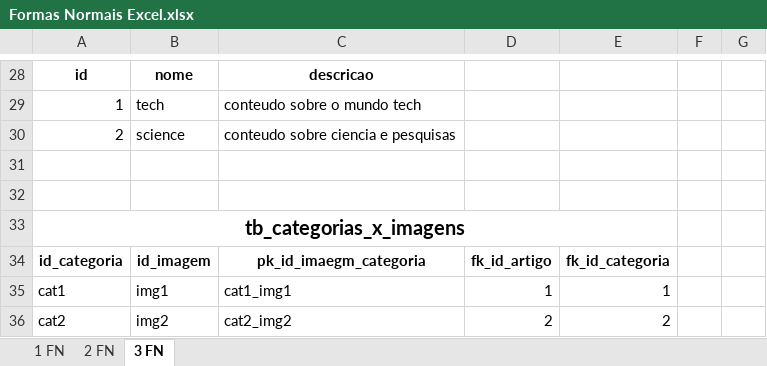
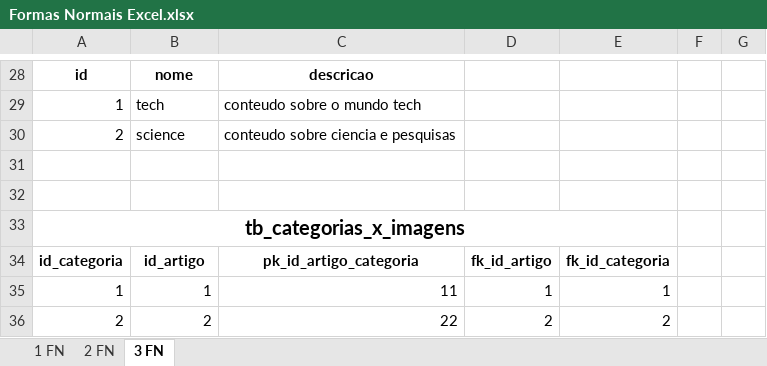
Before and after one commit to GabrielVictorino8266/projeto-integrador-grupo06, an Excel workbook: sprint5/banco de dados/Formas Normais Excel.xlsx, sheet 3 FN, drawn as a sheet; only a part is shown, gaps mark what is left out; values as stored, in another font and other column widths than the file's, no borders; removed rows and columns are numbered as before the commit, all else as after; the diff names each change by its address in the sheet, - before the commit and + after, or states it on an @@ line.

```diff
--- a/sprint5/banco de dados/Formas Normais Excel.xlsx (sheet 3 FN)
+++ b/sprint5/banco de dados/Formas Normais Excel.xlsx (sheet 3 FN)
-B34: id_imagem
+B34: id_artigo
-C34: pk_id_imaegm_categoria
+C34: pk_id_artigo_categoria
-row 35: cat1 | img1 | cat1_img1 | 1 | 1
-row 36: cat2 | img2 | cat2_img2 | 2 | 2
+row 35: 1 | 1 | 11 | 1 | 1
+row 36: 2 | 2 | 22 | 2 | 2
```
Also changed, not shown: sheet 2 FN, sheet 1 FN, 2 other files.
